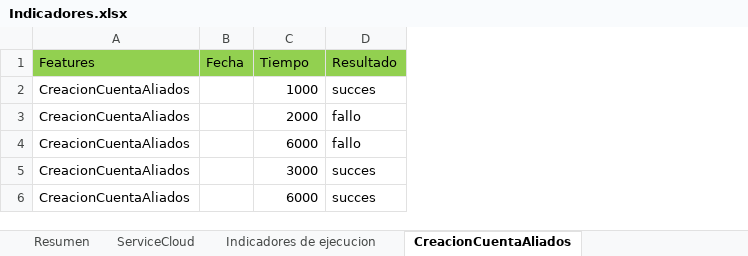
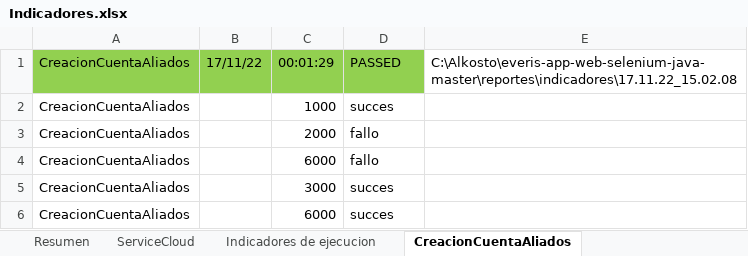
Before and after one commit to victor11234/everis-app-web-selenium-java-master, an Excel workbook: Indicadores.xlsx, sheet CreacionCuentaAliados, drawn as a sheet; values as stored, in another font and other column widths than the file's, no borders; 1 other sheet too large or unreadable and not compared; removed rows and columns are numbered as before the commit, all else as after; the diff names each change by its address in the sheet, - before the commit and + after, or states it on an @@ line.

Commit message:
Se estabilizan los flujos de cuentas

```diff
--- a/Indicadores.xlsx (sheet CreacionCuentaAliados)
+++ b/Indicadores.xlsx (sheet CreacionCuentaAliados)
-column B, empty
+column B, empty
+column E, empty
-row 1: Features | Fecha | Tiempo | Resultado
+row 1: CreacionCuentaAliados | 17/11/22 | 00:01:29 | PASSED | C:\Alkosto\everis-app-web-selenium-java-master\reportes\indicadores\17.11.22_15.02.08
```
Also changed, not shown: sheet CreacionCuentaEmpresa, sheet CreacionCuentaPersonas, 44 other files.
